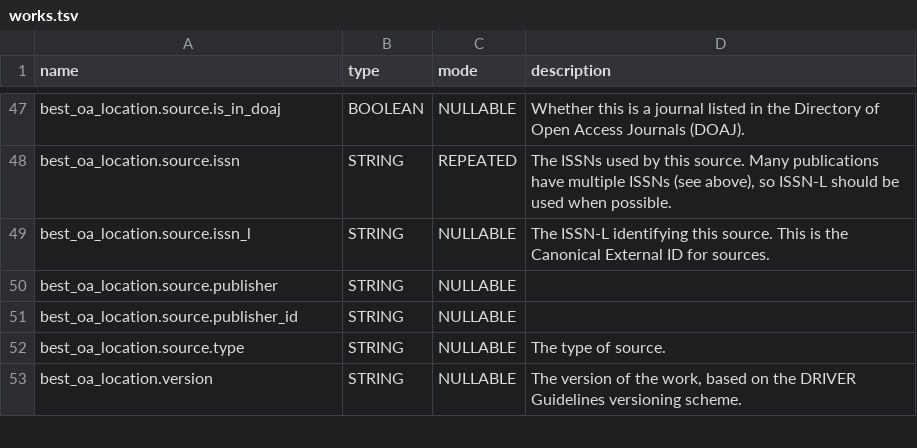
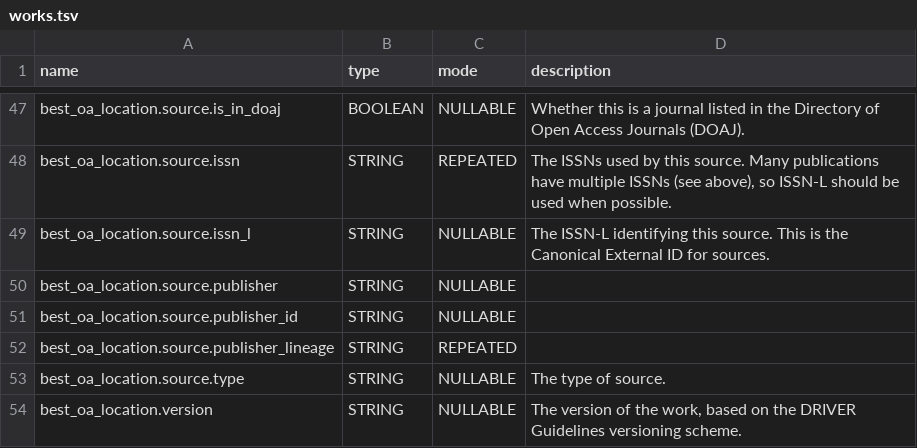
Before and after one commit to Loreb92/openalex_to_gbq, a TSV file: proj/schemas_tsv/works.tsv, drawn as a sheet; only a part is shown, gaps mark what is left out; the diff names each change by its address in the sheet, - before the commit and + after, or states it on an @@ line.

Commit message:
update schema works

```diff
--- a/proj/schemas_tsv/works.tsv
+++ b/proj/schemas_tsv/works.tsv
+row 52: best_oa_location.source.publisher_lineage | STRING | REPEATED
```
Also changed, not shown: 1 other file.
